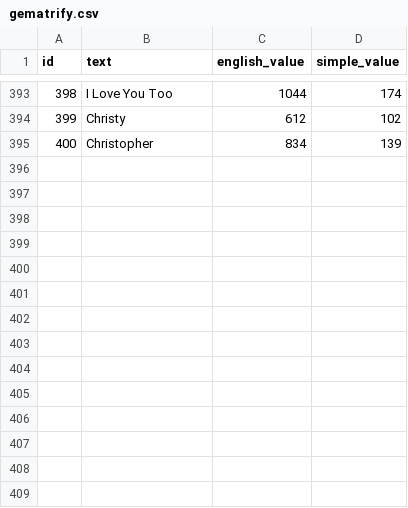
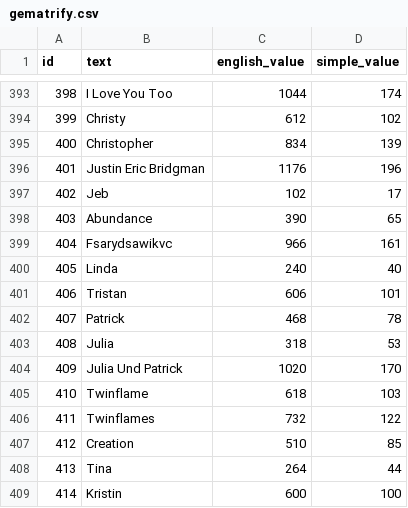
Before and after one commit to Gematrify/gematrify.github.io, a CSV file: gematrify.csv, drawn as a sheet; only a part is shown, gaps mark what is left out; the diff names each change by its address in the sheet, - before the commit and + after, or states it on an @@ line.

Commit message:
Update gematrify.csv

```diff
--- a/gematrify.csv
+++ b/gematrify.csv
+row 396: 401 | Justin Eric Bridgman | 1176 | 196
+row 397: 402 | Jeb | 102 | 17
+row 398: 403 | Abundance | 390 | 65
+row 399: 404 | Fsarydsawikvc | 966 | 161
+row 400: 405 | Linda | 240 | 40
+row 401: 406 | Tristan | 606 | 101
+row 402: 407 | Patrick | 468 | 78
+row 403: 408 | Julia | 318 | 53
+row 404: 409 | Julia Und Patrick | 1020 | 170
+row 405: 410 | Twinflame | 618 | 103
+row 406: 411 | Twinflames | 732 | 122
+row 407: 412 | Creation | 510 | 85
+row 408: 413 | Tina | 264 | 44
+row 409: 414 | Kristin | 600 | 100
```
